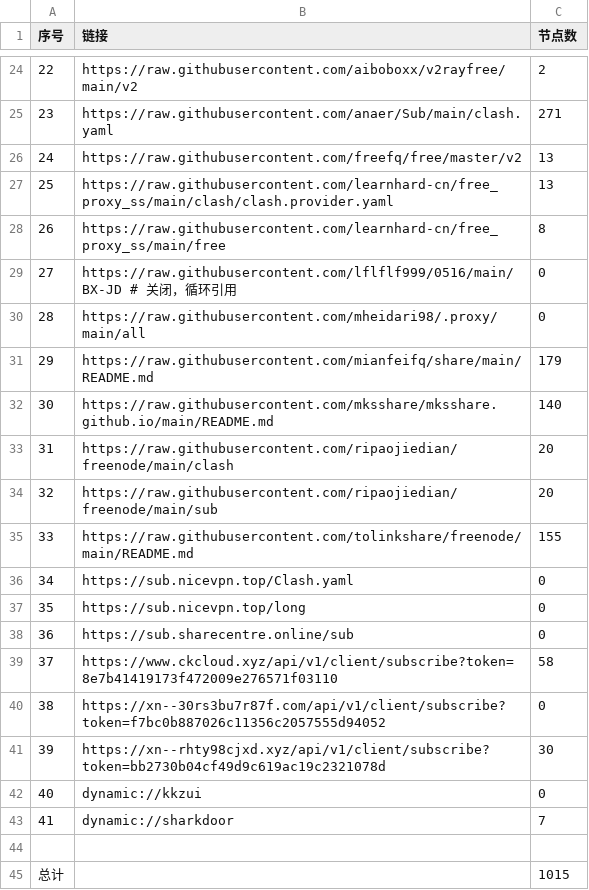
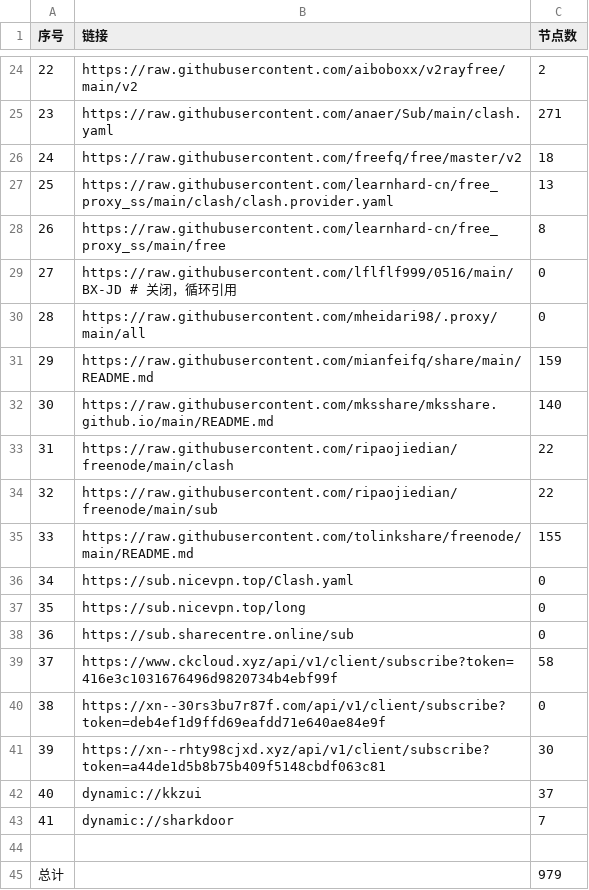
Before and after one commit to peasoft/NoMoreWalls, a CSV file: list_result.csv, drawn as a sheet; only a part is shown, gaps mark what is left out; the diff covers the shown part only.

```diff
--- a/list_result.csv
+++ b/list_result.csv
@@ -25,3 +25,3 @@
 23,https://raw.githubusercontent.com/anaer/Sub/main/clash.yaml,271
-24,https://raw.githubusercontent.com/freefq/free/master/v2,13
+24,https://raw.githubusercontent.com/freefq/free/master/v2,18
 25,https://raw.githubusercontent.com/learnhard-cn/free_proxy_ss/main/clash/clash.provider.yaml,13
@@ -30,6 +30,6 @@
 28,https://raw.githubusercontent.com/mheidari98/.proxy/main/all,0
-29,https://raw.githubusercontent.com/mianfeifq/share/main/README.md,179
+29,https://raw.githubusercontent.com/mianfeifq/share/main/README.md,159
 30,https://raw.githubusercontent.com/mksshare/mksshare.github.io/main/README.md,140
-31,https://raw.githubusercontent.com/ripaojiedian/freenode/main/clash,20
-32,https://raw.githubusercontent.com/ripaojiedian/freenode/main/sub,20
+31,https://raw.githubusercontent.com/ripaojiedian/freenode/main/clash,22
+32,https://raw.githubusercontent.com/ripaojiedian/freenode/main/sub,22
 33,https://raw.githubusercontent.com/tolinkshare/freenode/main/README.md,155
@@ -38,8 +38,8 @@
 36,https://sub.sharecentre.online/sub,0
-37,https://www.ckcloud.xyz/api/v1/client/subscribe?token=8e7b41419173f472009e276571f03110,58
-38,https://xn--30rs3bu7r87f.com/api/v1/client/subscribe?token=f7bc0b887026c11356c2057555d94052,0
-39,https://xn--rhty98cjxd.xyz/api/v1/client/subscribe?token=bb2730b04cf49d9c619ac19c2321078d,30
-40,dynamic://kkzui,0
+37,https://www.ckcloud.xyz/api/v1/client/subscribe?token=416e3c1031676496d9820734b4ebf99f,58
+38,https://xn--30rs3bu7r87f.com/api/v1/client/subscribe?token=deb4ef1d9ffd69eafdd71e640ae84e9f,0
+39,https://xn--rhty98cjxd.xyz/api/v1/client/subscribe?token=a44de1d5b8b75b409f5148cbdf063c81,30
+40,dynamic://kkzui,37
 41,dynamic://sharkdoor,7
 
-总计,,1015
+总计,,979
```
Also changed, not shown: 4 edited cells elsewhere in this file, 14 other files.
